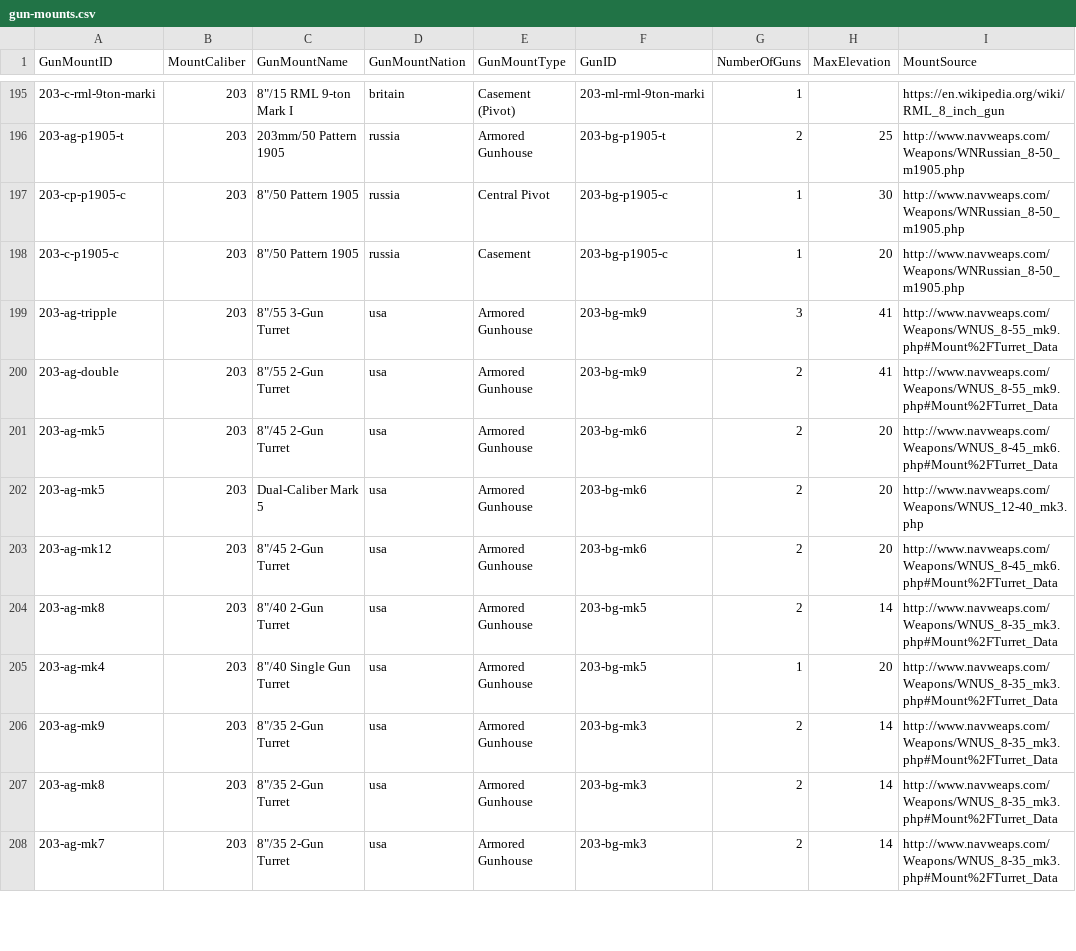
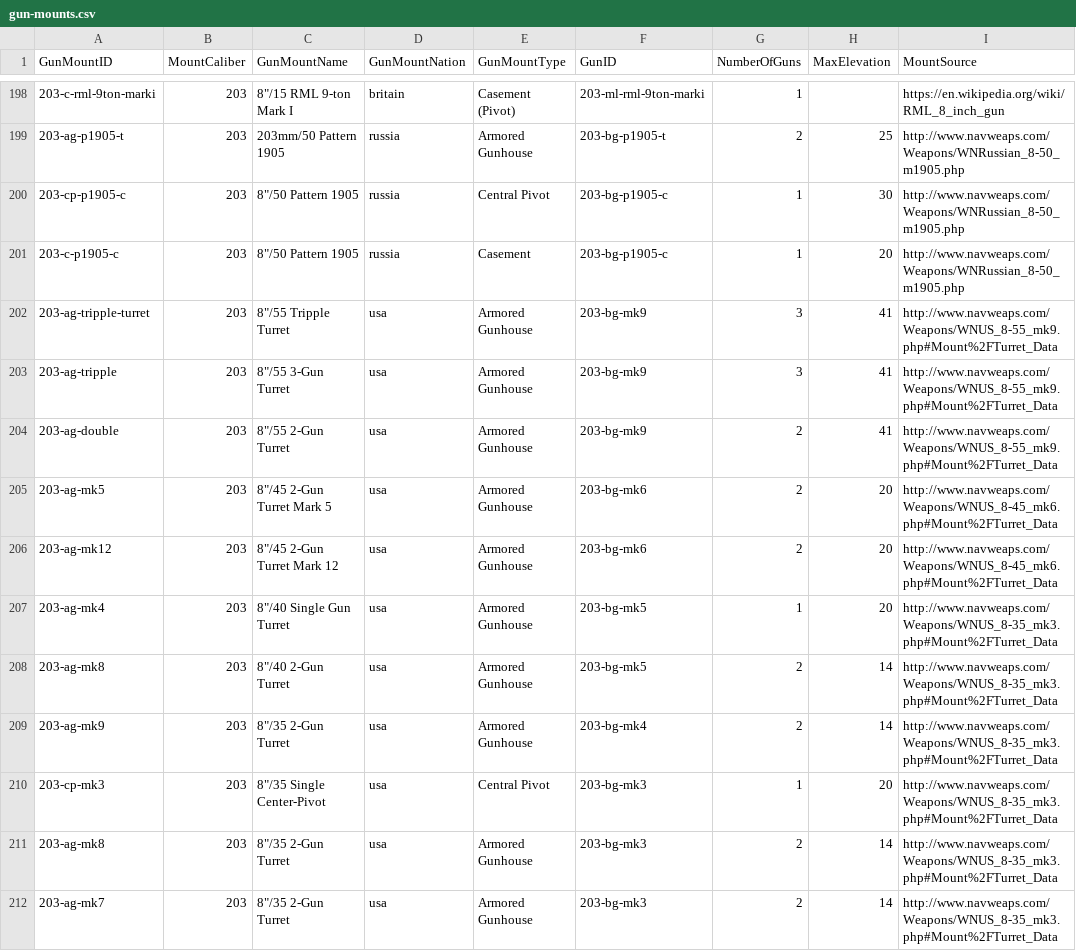
Before and after one commit to jasonmarcher/ferrous-dressed-vessels, a CSV file: res/prebuilt/gun-mounts.csv, drawn as a sheet; only a part is shown, gaps mark what is left out; the diff covers the shown part only.

Commit message:
D - Add refits and modernizations for American Heavy and Armored Cruisers

```diff
--- a/res/prebuilt/gun-mounts.csv
+++ b/res/prebuilt/gun-mounts.csv
@@ -198,10 +201,11 @@ GunMountID,MountCaliber,GunMountName,GunMountNation,GunMountType,GunID,NumberOfG
 203-c-p1905-c,203,"8""/50 Pattern 1905",russia,Casement,203-bg-p1905-c,1,20,http://www.navweaps.com/Weapons/WNRussian_8-50_m1905.php
+203-ag-tripple-turret,203,"8""/55 Tripple Turret",usa,Armored Gunhouse,203-bg-mk9,3,41,http://www.navweaps.com/Weapons/WNUS_8-55_mk9.php#Mount%2FTurret_Data
 203-ag-tripple,203,"8""/55 3-Gun Turret",usa,Armored Gunhouse,203-bg-mk9,3,41,http://www.navweaps.com/Weapons/WNUS_8-55_mk9.php#Mount%2FTurret_Data
 203-ag-double,203,"8""/55 2-Gun Turret",usa,Armored Gunhouse,203-bg-mk9,2,41,http://www.navweaps.com/Weapons/WNUS_8-55_mk9.php#Mount%2FTurret_Data
-203-ag-mk5,203,"8""/45 2-Gun Turret",usa,Armored Gunhouse,203-bg-mk6,2,20,http://www.navweaps.com/Weapons/WNUS_8-45_mk6.php#Mount%2FTurret_Data
-203-ag-mk5,203,Dual-Caliber Mark 5,usa,Armored Gunhouse,203-bg-mk6,2,20,http://www.navweaps.com/Weapons/WNUS_12-40_mk3.php
-203-ag-mk12,203,"8""/45 2-Gun Turret",usa,Armored Gunhouse,203-bg-mk6,2,20,http://www.navweaps.com/Weapons/WNUS_8-45_mk6.php#Mount%2FTurret_Data
+203-ag-mk5,203,"8""/45 2-Gun Turret Mark 5",usa,Armored Gunhouse,203-bg-mk6,2,20,http://www.navweaps.com/Weapons/WNUS_8-45_mk6.php#Mount%2FTurret_Data
+203-ag-mk12,203,"8""/45 2-Gun Turret Mark 12",usa,Armored Gunhouse,203-bg-mk6,2,20,http://www.navweaps.com/Weapons/WNUS_8-45_mk6.php#Mount%2FTurret_Data
+203-ag-mk4,203,"8""/40 Single Gun Turret",usa,Armored Gunhouse,203-bg-mk5,1,20,http://www.navweaps.com/Weapons/WNUS_8-35_mk3.php#Mount%2FTurret_Data
 203-ag-mk8,203,"8""/40 2-Gun Turret",usa,Armored Gunhouse,203-bg-mk5,2,14,http://www.navweaps.com/Weapons/WNUS_8-35_mk3.php#Mount%2FTurret_Data
-203-ag-mk4,203,"8""/40 Single Gun Turret",usa,Armored Gunhouse,203-bg-mk5,1,20,http://www.navweaps.com/Weapons/WNUS_8-35_mk3.php#Mount%2FTurret_Data
-203-ag-mk9,203,"8""/35 2-Gun Turret",usa,Armored Gunhouse,203-bg-mk3,2,14,http://www.navweaps.com/Weapons/WNUS_8-35_mk3.php#Mount%2FTurret_Data
+203-ag-mk9,203,"8""/35 2-Gun Turret",usa,Armored Gunhouse,203-bg-mk4,2,14,http://www.navweaps.com/Weapons/WNUS_8-35_mk3.php#Mount%2FTurret_Data
+203-cp-mk3,203,"8""/35 Single Center-Pivot",usa,Central Pivot,203-bg-mk3,1,20,http://www.navweaps.com/Weapons/WNUS_8-35_mk3.php#Mount%2FTurret_Data
 203-ag-mk8,203,"8""/35 2-Gun Turret",usa,Armored Gunhouse,203-bg-mk3,2,14,http://www.navweaps.com/Weapons/WNUS_8-35_mk3.php#Mount%2FTurret_Data
```
Also changed, not shown: 11 added rows, 1 removed row, 42 moved rows and 3 edited cells elsewhere in this file, res/prebuilt/ammo.csv, res/prebuilt/guns.csv, 4 other files.
